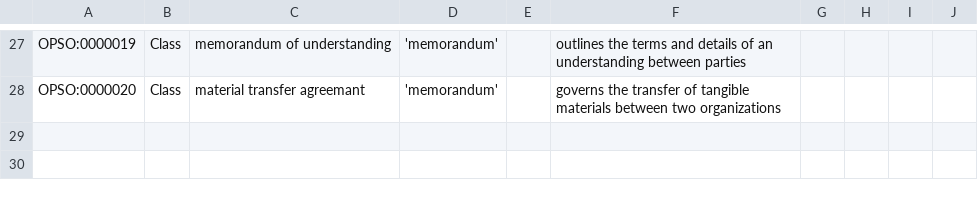
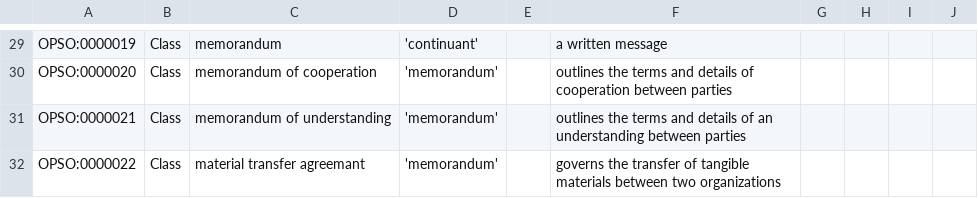
Before and after one commit to jdeck88/permit-ontology, a CSV file: src/entities/permit-ontology_classes.csv, drawn as a sheet; only a part is shown, gaps mark what is left out; addresses are those after the commit; the diff covers the shown part only; the diff names each change by its address in the sheet, - before the commit and + after, or states it on an @@ line.

```diff
--- a/src/entities/permit-ontology_classes.csv
+++ b/src/entities/permit-ontology_classes.csv
-C29: memorandum of understanding
+C29: memorandum
-D29: 'memorandum'
+D29: 'continuant'
-F29: outlines the terms and details of an understanding between parties
+F29: a written message
-C30: material transfer agreemant
+C30: memorandum of cooperation
-F30: governs the transfer of tangible materials between two organizations
+F30: outlines the terms and details of cooperation between parties
+row 31: OPSO:0000021 | Class | memorandum of understanding | 'memorandum' |  | outlines the terms and details of an understanding between parties
+row 32: OPSO:0000022 | Class | material transfer agreemant | 'memorandum' |  | governs the transfer of tangible materials between two organizations
```
Also changed, not shown: 9 added rows, 7 removed rows and 14 edited cells elsewhere in this file, 2 other files.
